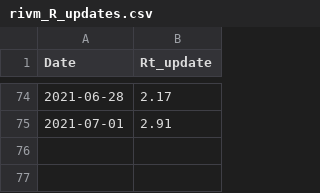
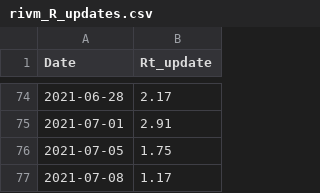
Before and after one commit to han-kwang/covid19, a CSV file: data/rivm_R_updates.csv, drawn as a sheet; only a part is shown, gaps mark what is left out.

Commit message:
Data updates; new scripts; bugfix
- nlcovidstats.py - didn't work for fixed infection->test result delay.
- plot_aantal_tests_updates.py - number of GGD tests within 2, 3, ... days.
- calc_cumulative_R.py - compare R product (mine and RIVM) with cases trend.
- analyze_casus_delays.py - casus data analysis (DOO mutations)

```diff
--- a/data/rivm_R_updates.csv
+++ b/data/rivm_R_updates.csv
@@ -75 +75,3 @@ Date,Rt_update
 2021-07-01,2.91
+2021-07-05,1.75
+2021-07-08,1.17
```
Also changed, not shown: 9 other files.
